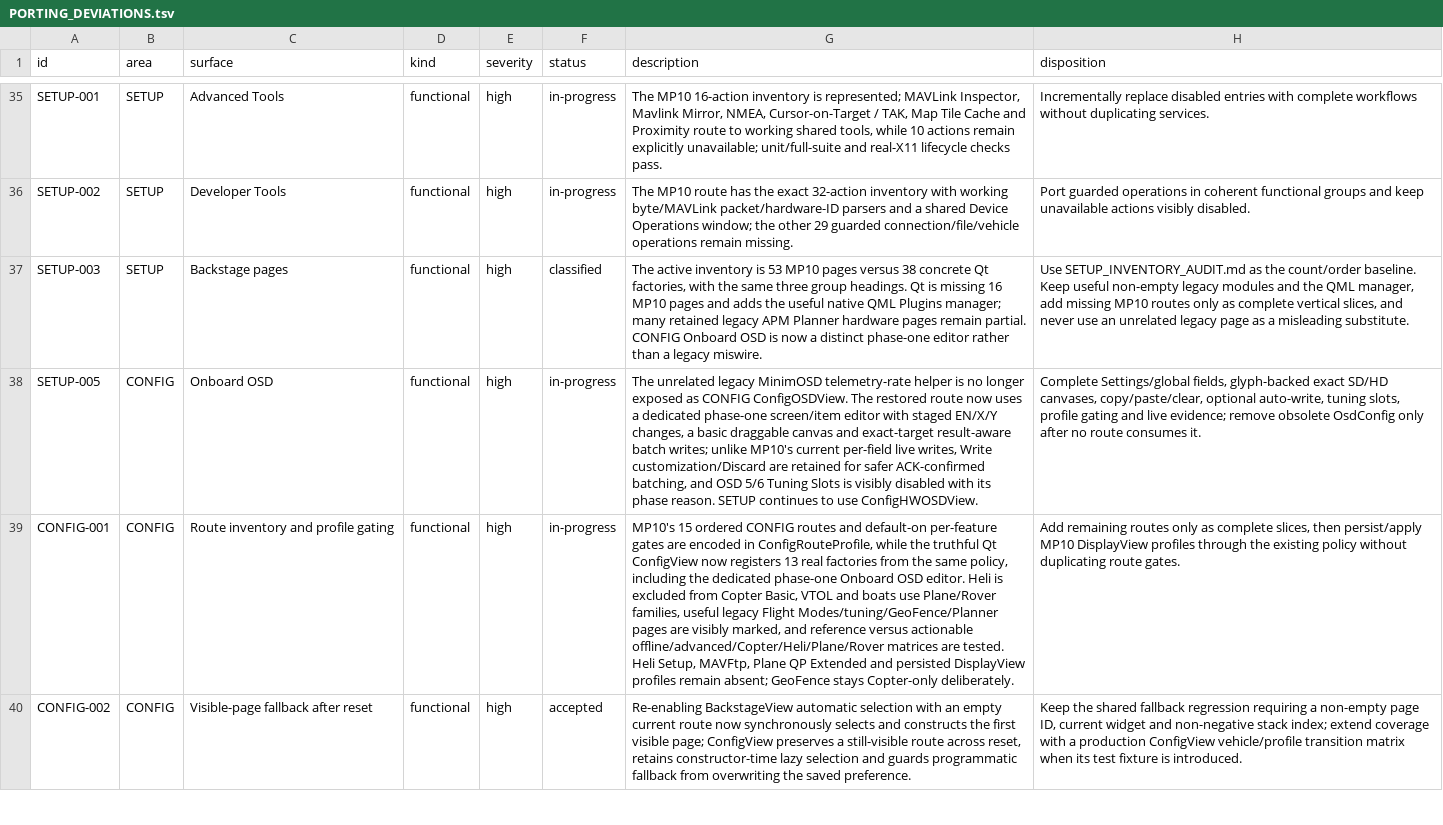
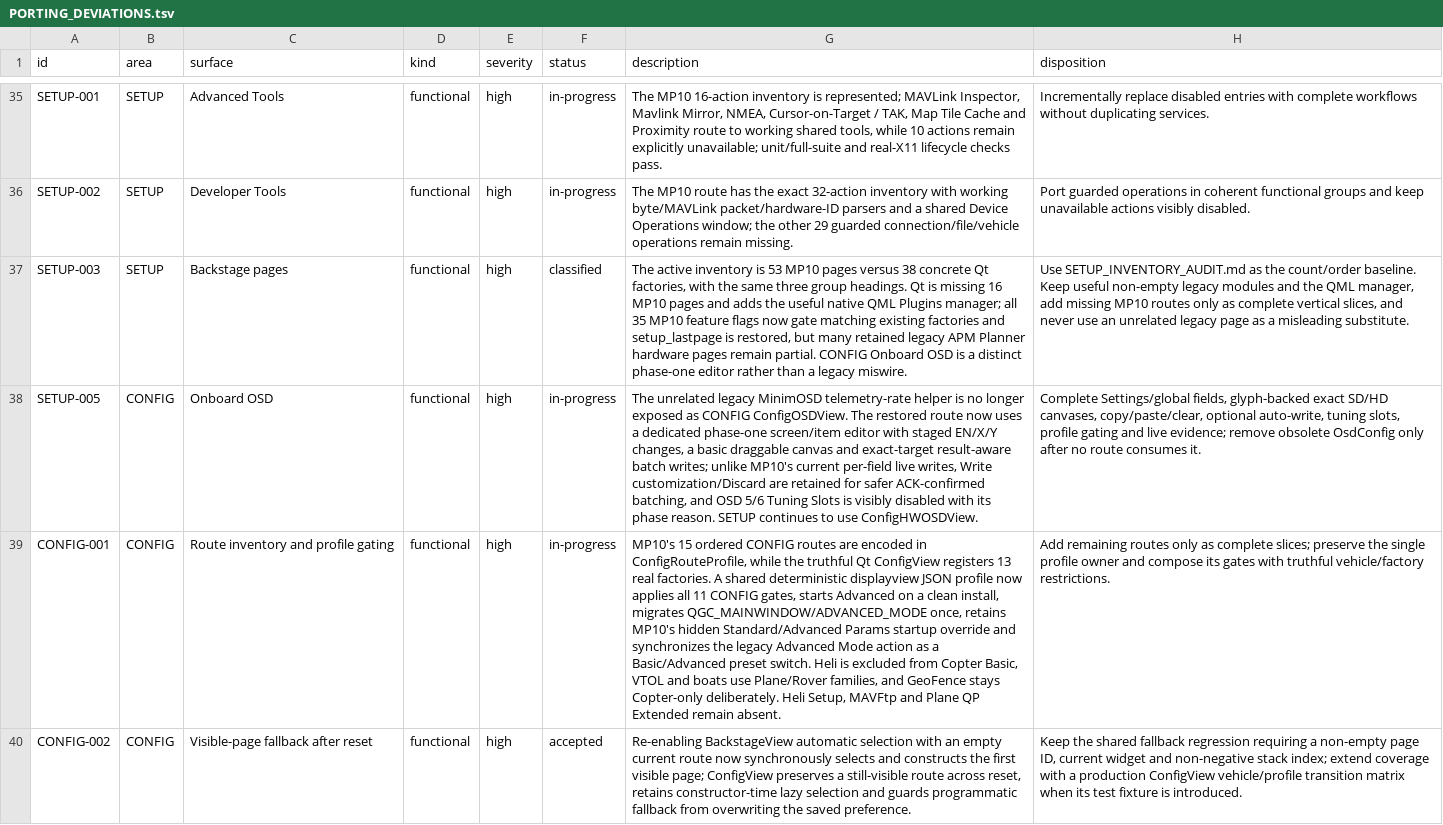
Before and after one commit to Rouniy/apm_planner, a TSV file: docs/porting/PORTING_DEVIATIONS.tsv, drawn as a sheet; only a part is shown, gaps mark what is left out; the diff covers the shown part only; the diff names each change by its address in the sheet, - before the commit and + after, or states it on an @@ line.

Commit message:
feat: port settings profiles and startup UDP

```diff
--- a/docs/porting/PORTING_DEVIATIONS.tsv
+++ b/docs/porting/PORTING_DEVIATIONS.tsv
-G37 (description): …Plugins manager; many retained legacy APM Planner hardware pages remain partial. CONFIG Onboard OSD is now a distinct…
+G37 (description): …Plugins manager; all 35 MP10 feature flags now gate matching existing factories and setup_lastpage is restored, but many retained legacy APM Planner hardware pages remain partial. CONFIG Onboard OSD is a distinct…
-G39 (description): …CONFIG routes and default-on per-feature gates are encoded in ConfigRouteProfile, while the truthful Qt ConfigView now registers 13 real factories from the same policy, including the dedicated phase-one Onboard OSD editor. Heli is excluded from Copter Basic, VTOL and boats use Plane/Rover families, useful legacy Flight Modes/tuning/GeoFence/Planner pages are visibly marked, and reference versus actionable offline/advanced/Copter/Heli/Plane/Rover matrices are tested. Heli Setup, MAVFtp, Plane QP Extended and persisted DisplayView profiles remain absent; GeoFence stays Copter-only deliberately.
+G39 (description): …CONFIG routes are encoded in ConfigRouteProfile, while the truthful Qt ConfigView registers 13 real factories. A shared deterministic displayview JSON profile now applies all 11 CONFIG gates, starts Advanced on a clean install, migrates QGC_MAINWINDOW/ADVANCED_MODE once, retains MP10's hidden Standard/Advanced Params startup override and synchronizes the legacy Advanced Mode action as a Basic/Advanced preset switch. Heli is excluded from Copter Basic, VTOL and boats use Plane/Rover families, and GeoFence stays Copter-only deliberately. Heli Setup, MAVFtp and Plane QP Extended remain absent.
-H39 (disposition): …as complete slices, then persist/apply MP10 DisplayView profiles through the existing policy without duplicating route gates.
+H39 (disposition): …as complete slices; preserve the single profile owner and compose its gates with truthful vehicle/factory restrictions.
```
Also changed, not shown: 2 added rows and 8 edited cells elsewhere in this file, docs/porting/MISSION_PLANNER_SCREEN_PARITY.tsv, 25 other files.
